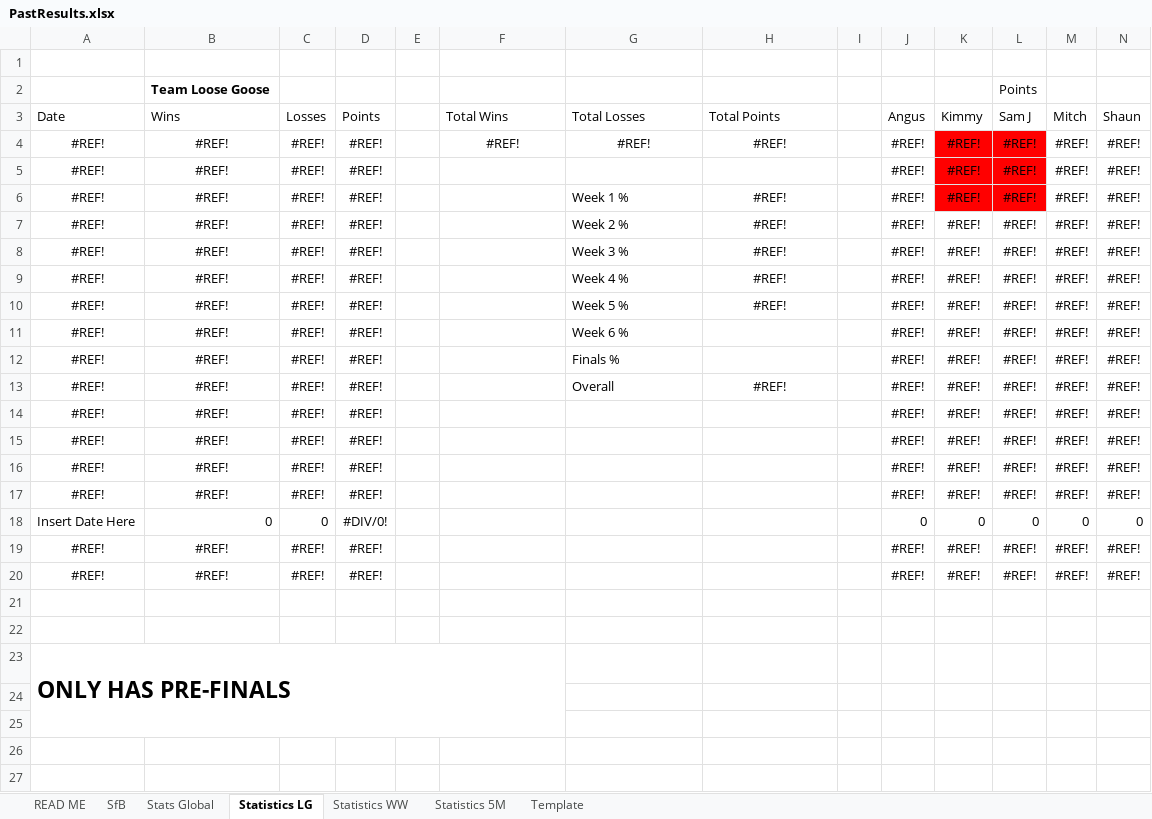
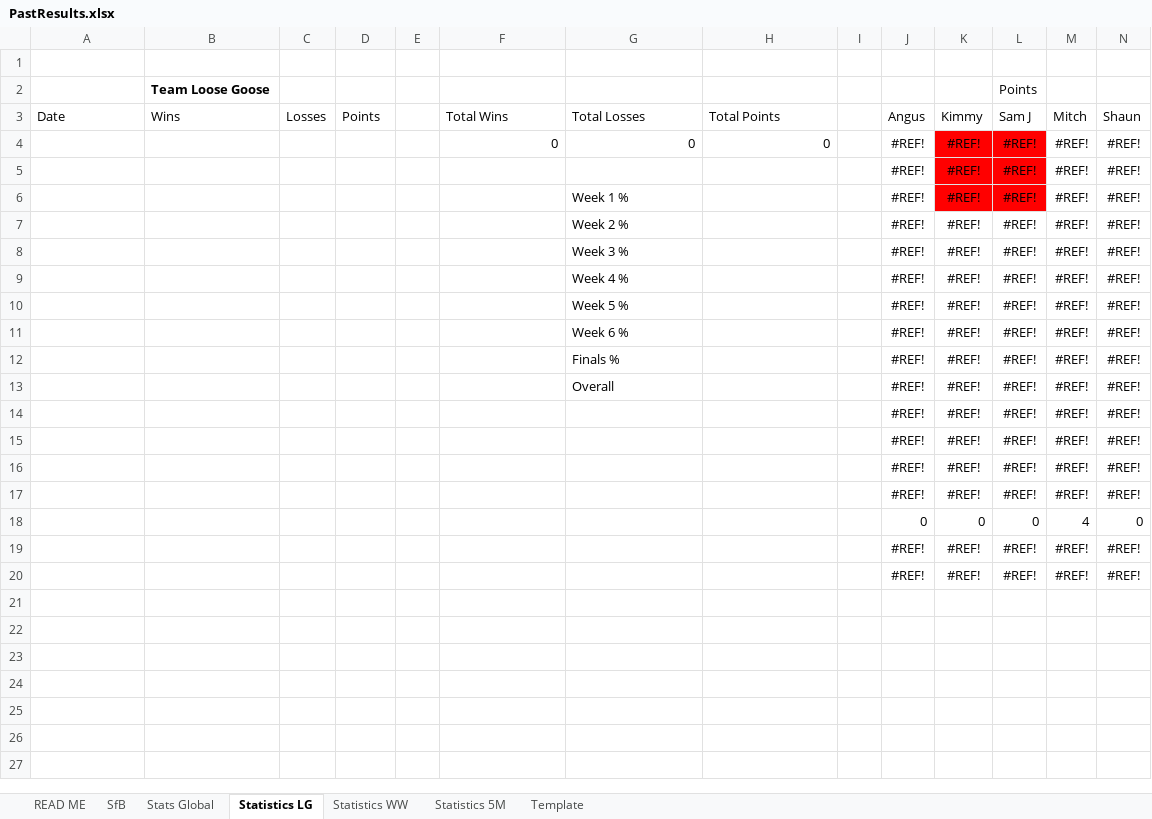
Before and after one commit to KingGoose20/TLTBO, an Excel workbook: Other Files/PastResults.xlsx, sheet Statistics LG, drawn as a sheet; only a part is shown; values as stored, in another font and other column widths than the file's, no borders; conditional formats not drawn; the diff names each change by its address in the sheet, - before the commit and + after, or states it on an @@ line.

```diff
--- a/Other Files/PastResults.xlsx (sheet Statistics LG)
+++ b/Other Files/PastResults.xlsx (sheet Statistics LG)
-A4:A17: #REF!
+A4:A17: (empty)
-B4:B17: #REF!
+B4:B17: (empty)
-C4:C17: #REF!
+C4:C17: (empty)
-D4:D17: #REF!
+D4:D17: (empty)
-F4: #REF!
+F4: 0
-F4:H4 alignment: center
+F4:H4 alignment: right
-G4: #REF!
+G4: 0
-H4: #REF!
+H4: 0
-H6:H10: #REF!
+H6:H10: (empty)
-H13: #REF!
+H13: (empty)
-A18: Insert Date Here
+A18: (empty)
-B18: 0
+B18: (empty)
-C18: 0
+C18: (empty)
-D18: #DIV/0!
+D18: (empty)
-M18: 0
+M18: 4
-A19:A20: #REF!
+A19:A20: (empty)
-B19:B20: #REF!
+B19:B20: (empty)
-C19:C20: #REF!
+C19:C20: (empty)
-D19:D20: #REF!
+D19:D20: (empty)
-A23: ONLY HAS PRE-FINALS
+A23: (empty)
-A23:F25 merged
```
Also changed, not shown: sheet Stats Global, sheet Template, sheet SfB, sheet Statistics WW, sheet Statistics 5M, formulas that keep their value, charts or pictures, 8 other files.
